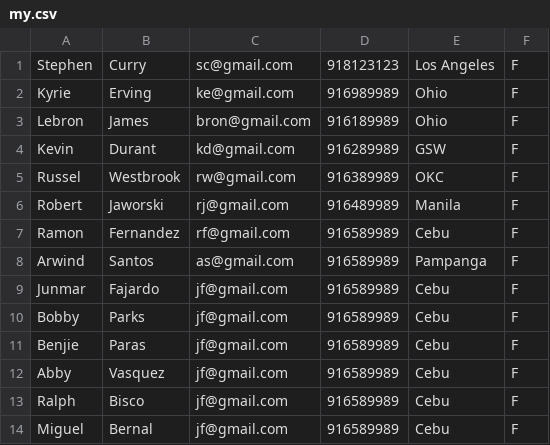
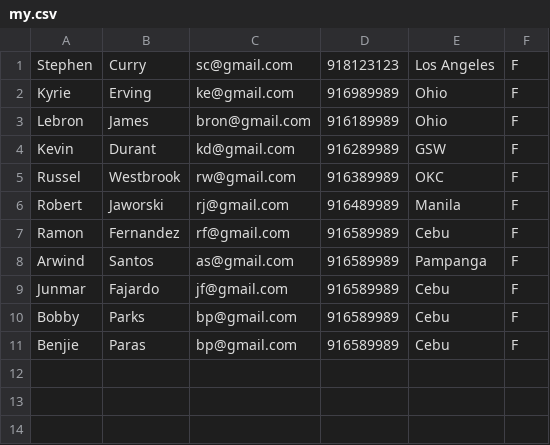
Before and after one commit to rdlagdaan/NodeAng, a CSV file: client/src/assets/uploads/my.csv, drawn as a sheet.

```diff
--- a/client/src/assets/uploads/my.csv
+++ b/client/src/assets/uploads/my.csv
@@ -9,6 +9,3 @@ Arwind,Santos,as@gmail.com,916589989,Pampanga,F
 Junmar,Fajardo,jf@gmail.com,916589989,Cebu,F
-Bobby,Parks,jf@gmail.com,916589989,Cebu,F
-Benjie,Paras,jf@gmail.com,916589989,Cebu,F
-Abby,Vasquez,jf@gmail.com,916589989,Cebu,F
-Ralph,Bisco,jf@gmail.com,916589989,Cebu,F
-Miguel,Bernal,jf@gmail.com,916589989,Cebu,F
+Bobby,Parks,bp@gmail.com,916589989,Cebu,F
+Benjie,Paras,bp@gmail.com,916589989,Cebu,F
```
Also changed, not shown: 43 other files.
